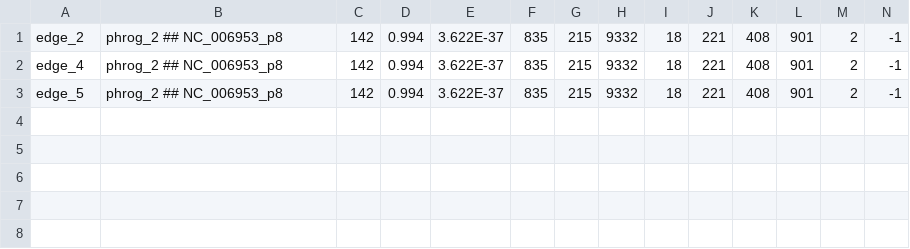
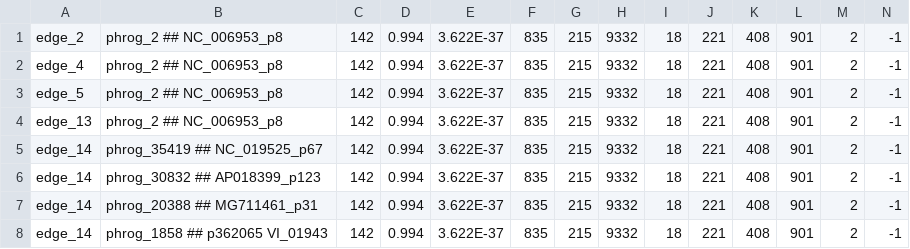
Before and after one commit to Vini2/phables, a TSV file: phables/test_data/phrogs_annotations.tsv, drawn as a sheet; only a part is shown; rows hold the shown columns only; the diff names each change by its address in the sheet, - before the commit and + after, or states it on an @@ line.

Commit message:
TST: update test data

```diff
--- a/phables/test_data/phrogs_annotations.tsv
+++ b/phables/test_data/phrogs_annotations.tsv
+row 4: edge_13 | phrog_2 ## NC_006953_p8 | 142 | 0.994 | 3.622E-37 | 835 | 215 | 9332 | 18 | 221 | 408 | 901 | 2 | -1
+row 5: edge_14 | phrog_35419 ## NC_019525_p67 | 142 | 0.994 | 3.622E-37 | 835 | 215 | 9332 | 18 | 221 | 408 | 901 | 2 | -1
+row 6: edge_14 | phrog_30832 ## AP018399_p123 | 142 | 0.994 | 3.622E-37 | 835 | 215 | 9332 | 18 | 221 | 408 | 901 | 2 | -1
+row 7: edge_14 | phrog_20388 ## MG711461_p31 | 142 | 0.994 | 3.622E-37 | 835 | 215 | 9332 | 18 | 221 | 408 | 901 | 2 | -1
+row 8: edge_14 | phrog_1858 ## p362065 VI_01943 | 142 | 0.994 | 3.622E-37 | 835 | 215 | 9332 | 18 | 221 | 408 | 901 | 2 | -1
```
Also changed, not shown: 4 other files.
